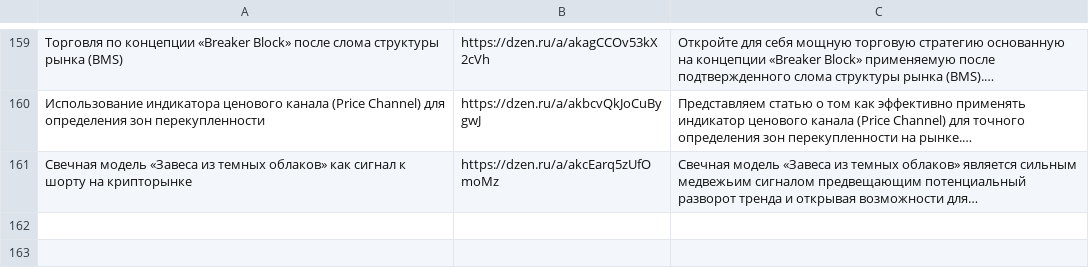
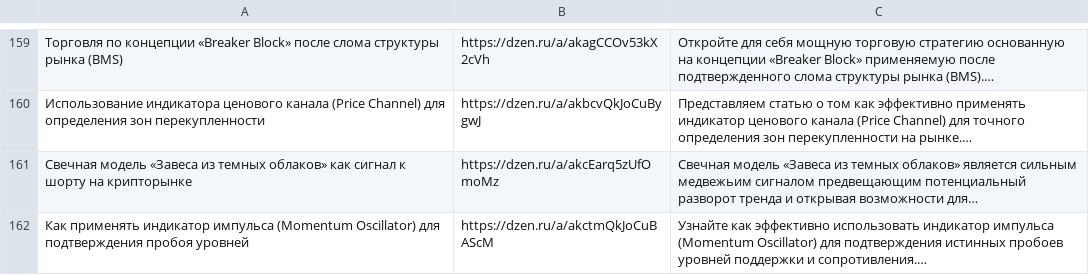
Before and after one commit to stolzmain/zen-auto-site, a CSV file: data.csv, drawn as a sheet; only a part is shown, gaps mark what is left out; the diff names each change by its address in the sheet, - before the commit and + after, or states it on an @@ line.

Commit message:
Обновление data.csv

```diff
--- a/data.csv
+++ b/data.csv
+row 162: Как применять индикатор импульса (Momentum Oscillator) для подтверждения пробоя уровней | https://dzen.ru/a/akctmQkJoCuBAScM | Узнайте как эффективно использовать индикатор импульса (Momentum Oscillator) для подтверждения истинных пробоев уровней поддержки и сопротивления.…
```
